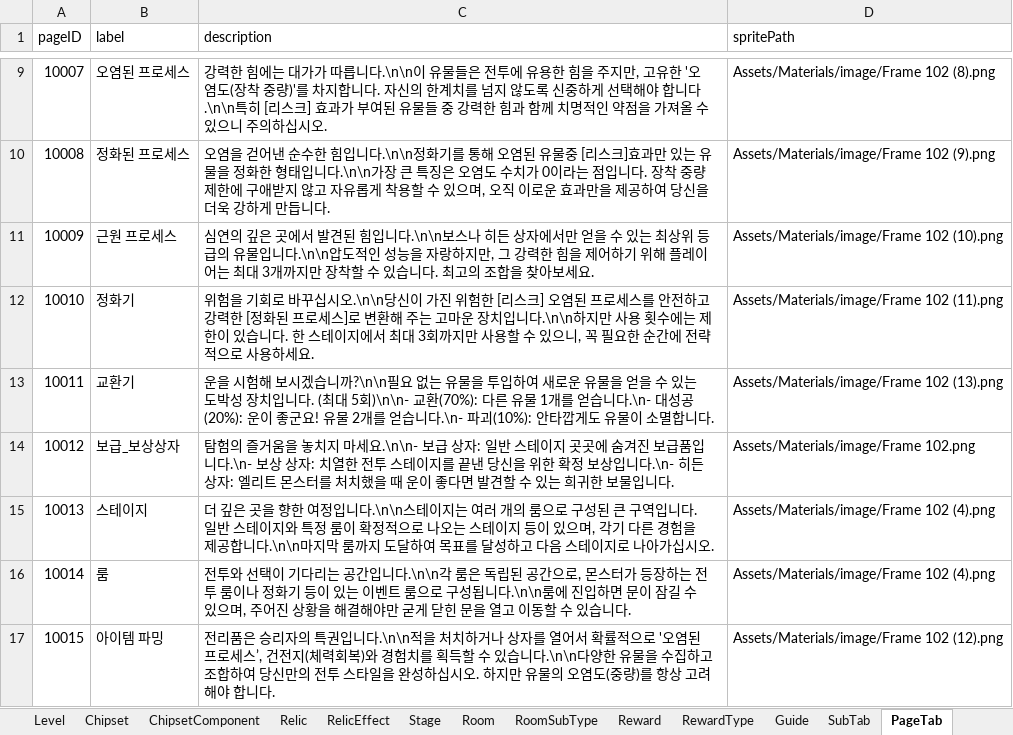
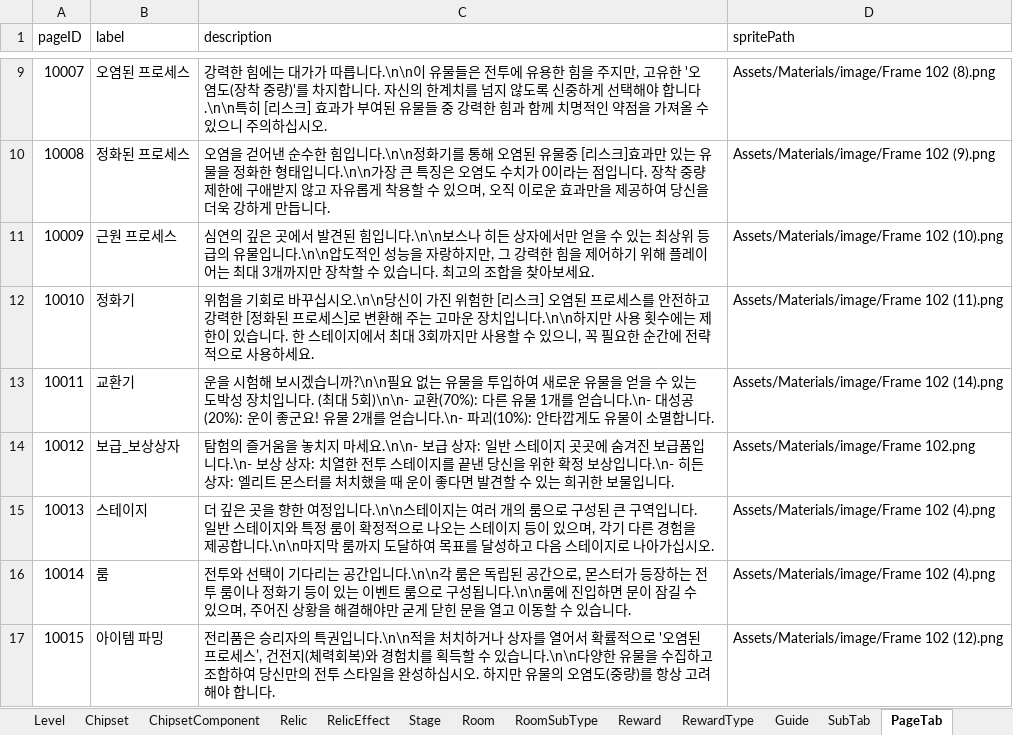
Before and after one commit to coil38/2025-2_Space, an Excel workbook: Documents/데이터 테이블.xlsm, sheet PageTab, drawn as a sheet; only a part is shown, gaps mark what is left out; values as stored, in another font and other column widths than the file's, no borders; the diff names each change by its address in the sheet, - before the commit and + after, or states it on an @@ line.

```diff
--- a/Documents/데이터 테이블.xlsm (sheet PageTab)
+++ b/Documents/데이터 테이블.xlsm (sheet PageTab)
-D13 (spritePath): Assets/Materials/image/Frame 102 (13).png
+D13 (spritePath): Assets/Materials/image/Frame 102 (14).png
```
Also changed, not shown: sheet BGM, 5 other files.
